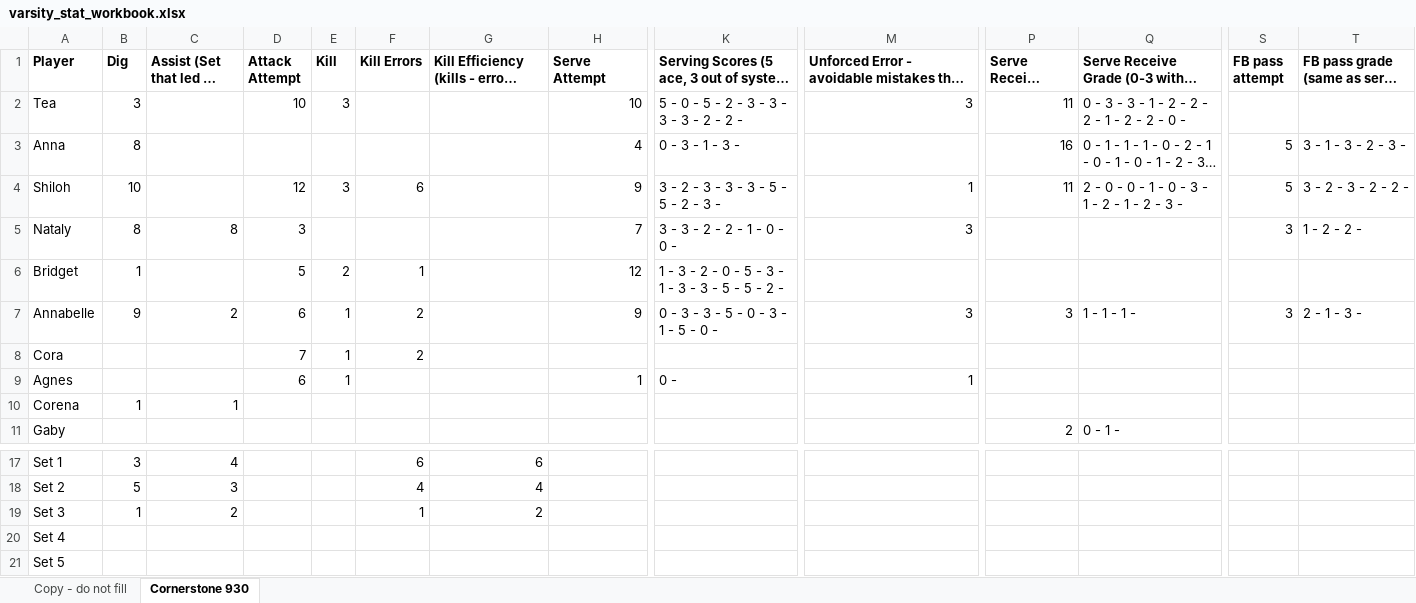
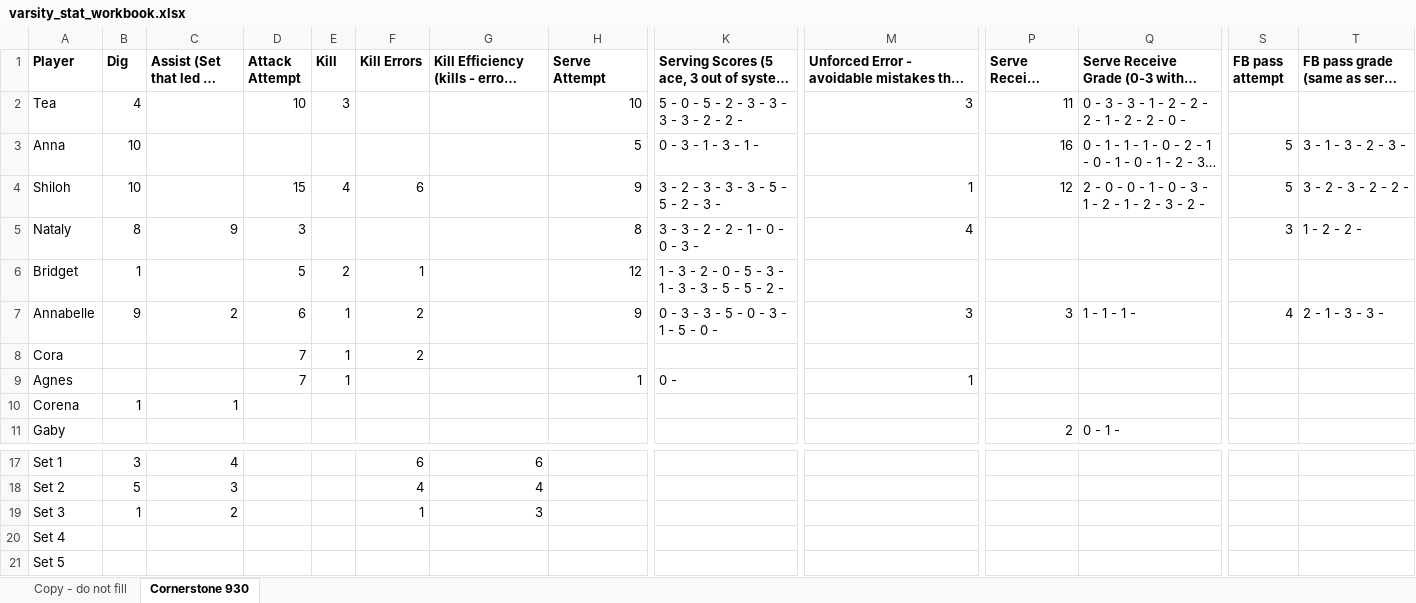
Before and after one commit to clancyred/defenders-volleyball, an Excel workbook: source/varsity_stat_workbook.xlsx, sheet Cornerstone 930, drawn as a sheet; only a part is shown, gaps mark what is left out; long unchanged cells end in …; values as stored, in another font and other column widths than the file's, no borders; charts and pictures not drawn; the diff names each change by its address in the sheet, - before the commit and + after, or states it on an @@ line.

Commit message:
Update stat workbook from Google Sheet

```diff
--- a/source/varsity_stat_workbook.xlsx (sheet Cornerstone 930)
+++ b/source/varsity_stat_workbook.xlsx (sheet Cornerstone 930)
-B2 (Dig): 3
+B2 (Dig): 4
-B3 (Dig): 8
+B3 (Dig): 10
-H3 (Serve Attempt): 4
+H3 (Serve Attempt): 5
-K3: 0 - 3 - 1 - 3 -
+K3: 0 - 3 - 1 - 3 - 1 -
-D4 (Attack Attempt): 12
+D4 (Attack Attempt): 15
-E4 (Kill): 3
+E4 (Kill): 4
-P4 (Serve Receive Attempt): 11
+P4 (Serve Receive Attempt): 12
-Q4: 2 - 0 - 0 - 1 - 0 - 3 - 1 - 2 - 1 - 2 - 3 -
+Q4: 2 - 0 - 0 - 1 - 0 - 3 - 1 - 2 - 1 - 2 - 3 - 2 -
-C5 (Assist (Set that led to Kill)): 8
+C5 (Assist (Set that led to Kill)): 9
-H5 (Serve Attempt): 7
+H5 (Serve Attempt): 8
-K5: 3 - 3 - 2 - 2 - 1 - 0 - 0 -
+K5: 3 - 3 - 2 - 2 - 1 - 0 - 0 - 3 -
-M5: 3
+M5: 4
-S7 (FB pass attempt): 3
+S7 (FB pass attempt): 4
-T7: 2 - 1 - 3 -
+T7: 2 - 1 - 3 - 3 -
-D9 (Attack Attempt): 6
+D9 (Attack Attempt): 7
-G19: 2
+G19: 3
```
